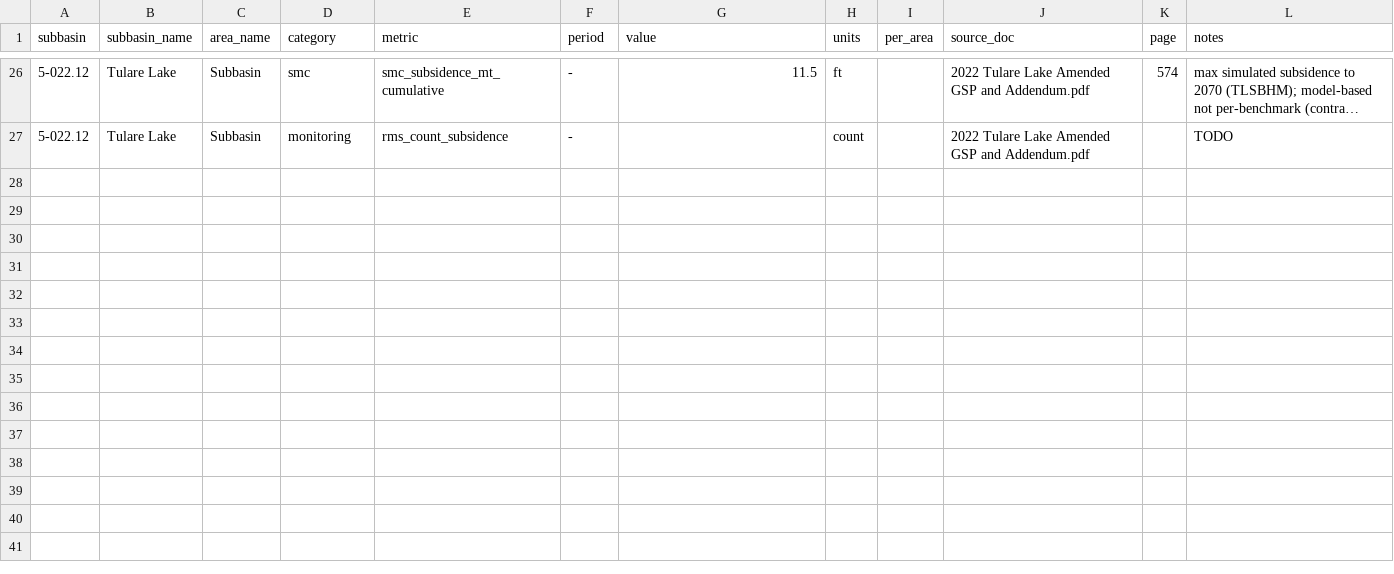
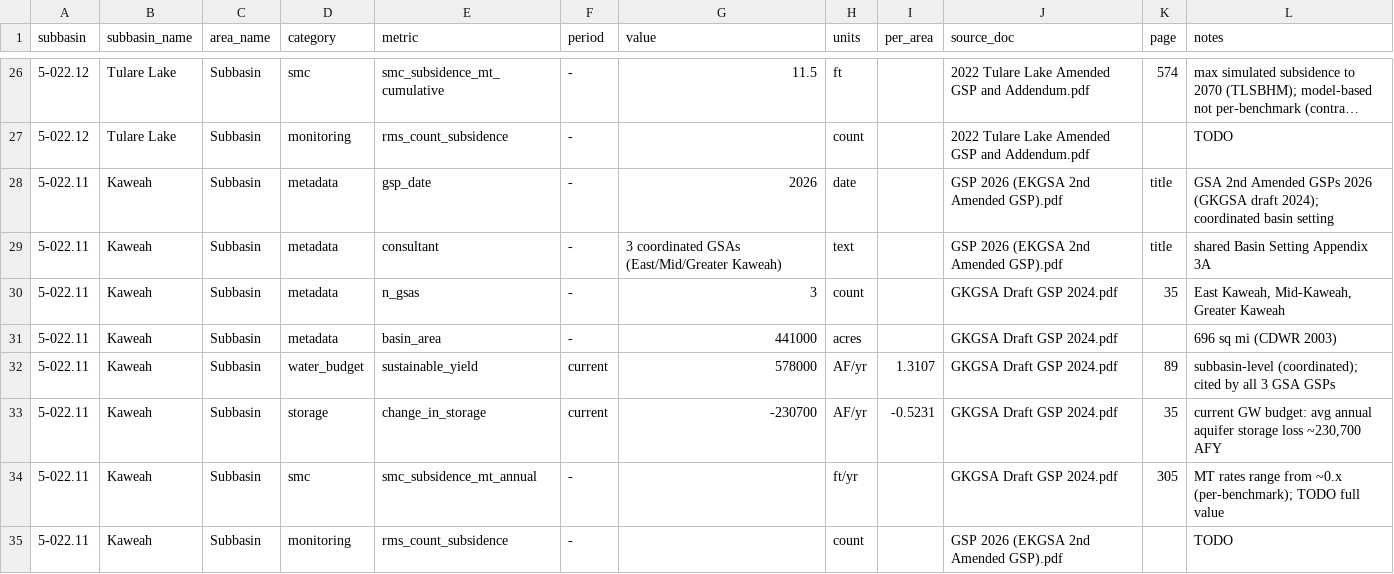
Before and after one commit to GreenAcresAg/sgma-annual-report-data, a CSV file: gsp/gsp_metrics.csv, drawn as a sheet; only a part is shown, gaps mark what is left out; long unchanged cells end in …; the diff names each change by its address in the sheet, - before the commit and + after, or states it on an @@ line.

```diff
--- a/gsp/gsp_metrics.csv
+++ b/gsp/gsp_metrics.csv
+row 28: 5-022.11 | Kaweah | Subbasin | metadata | gsp_date | - | 2026 | date |  | GSP 2026 (EKGSA 2nd Amended GSP).pdf | title | GSA 2nd Amended GSPs 2026 (GKGSA draft 2024); coordinated basin setting
+row 29: 5-022.11 | Kaweah | Subbasin | metadata | consultant | - | 3 coordinated GSAs (East/Mid/Greater Kaweah) | text |  | GSP 2026 (EKGSA 2nd Amended GSP).pdf | title | shared Basin Setting Appendix 3A
+row 30: 5-022.11 | Kaweah | Subbasin | metadata | n_gsas | - | 3 | count |  | GKGSA Draft GSP 2024.pdf | 35 | East Kaweah, Mid-Kaweah, Greater Kaweah
+row 31: 5-022.11 | Kaweah | Subbasin | metadata | basin_area | - | 441000 | acres |  | GKGSA Draft GSP 2024.pdf |  | 696 sq mi (CDWR 2003)
+row 32: 5-022.11 | Kaweah | Subbasin | water_budget | sustainable_yield | current | 578000 | AF/yr | 1.3107 | GKGSA Draft GSP 2024.pdf | 89 | subbasin-level (coordinated); cited by all 3 GSA GSPs
+row 33: 5-022.11 | Kaweah | Subbasin | storage | change_in_storage | current | -230700 | AF/yr | -0.5231 | GKGSA Draft GSP 2024.pdf | 35 | current GW budget: avg annual aquifer storage loss ~230,700 AFY
+row 34: 5-022.11 | Kaweah | Subbasin | smc | smc_subsidence_mt_annual | - |  | ft/yr |  | GKGSA Draft GSP 2024.pdf | 305 | MT rates range from ~0.x (per-benchmark); TODO full value
+row 35: 5-022.11 | Kaweah | Subbasin | monitoring | rms_count_subsidence | - |  | count |  | GSP 2026 (EKGSA 2nd Amended GSP).pdf |  | TODO
```
